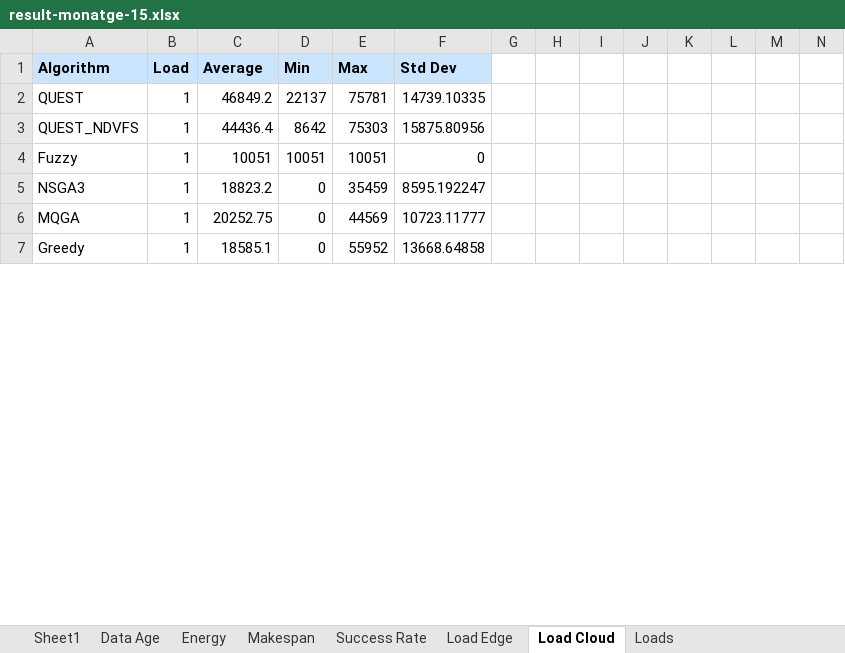
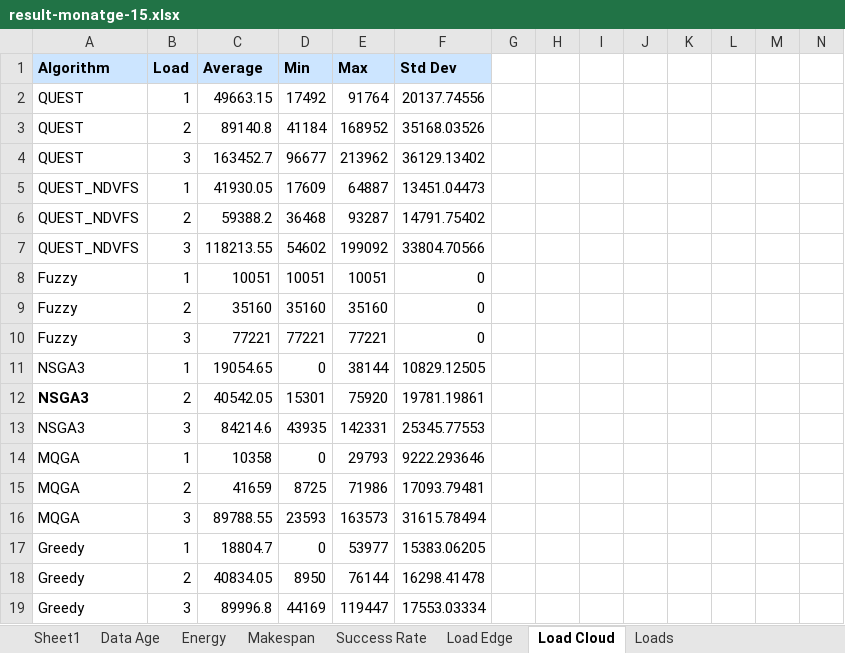
Before and after one commit to Anonymous0-0paper/QUEST, an Excel workbook: experiment/output/pegasus/result-monatge-15.xlsx, sheet Load Cloud, drawn as a sheet; only a part is shown; values as stored, in another font and other column widths than the file's, no borders; addresses are those after the commit; rows hold the shown columns only; the diff covers the shown part only; the diff names each change by its address in the sheet, - before the commit and + after, or states it on an @@ line.

```diff
--- a/experiment/output/pegasus/result-monatge-15.xlsx (sheet Load Cloud)
+++ b/experiment/output/pegasus/result-monatge-15.xlsx (sheet Load Cloud)
-C2: 46849.2
+C2: 49663.15
-D2: 22137
+D2: 17492
-E2: 75781
+E2: 91764
-F2: 14739.10335
+F2: 20137.74556
+row 3: QUEST | 2 | 89140.8 | 41184 | 168952 | 35168.03526
+row 4: QUEST | 3 | 163452.7 | 96677 | 213962 | 36129.13402
-C5: 44436.4
+C5: 41930.05
-D5: 8642
+D5: 17609
-E5: 75303
+E5: 64887
-F5: 15875.80956
+F5: 13451.04473
+row 6: QUEST_NDVFS | 2 | 59388.2 | 36468 | 93287 | 14791.75402
+row 7: QUEST_NDVFS | 3 | 118213.55 | 54602 | 199092 | 33804.70566
+row 9: Fuzzy | 2 | 35160 | 35160 | 35160 | 0
+row 10: Fuzzy | 3 | 77221 | 77221 | 77221 | 0
-C11: 18823.2
+C11: 19054.65
-E11: 35459
+E11: 38144
-F11: 8595.192247
+F11: 10829.12505
+row 12: NSGA3 | 2 | 40542.05 | 15301 | 75920 | 19781.19861
+row 13: NSGA3 | 3 | 84214.6 | 43935 | 142331 | 25345.77553
-C14: 20252.75
+C14: 10358
-E14: 44569
+E14: 29793
-F14: 10723.11777
+F14: 9222.293646
+row 15: MQGA | 2 | 41659 | 8725 | 71986 | 17093.79481
+row 16: MQGA | 3 | 89788.55 | 23593 | 163573 | 31615.78494
-C17: 18585.1
+C17: 18804.7
-E17: 55952
+E17: 53977
-F17: 13668.64858
+F17: 15383.06205
+row 18: Greedy | 2 | 40834.05 | 8950 | 76144 | 16298.41478
+row 19: Greedy | 3 | 89996.8 | 44169 | 119447 | 17553.03334
```
Also changed, not shown: 16 added rows, 28 removed rows, 55 edited cells and cell formats elsewhere in this sheet, sheet Makespan, sheet Energy, sheet Data Age, sheet Load Edge, sheet Success Rate, sheet Loads, experiment/output/pegasus/result-monatge-25.xlsx, experiment/output/pegasus/result-monatge-5.xlsx, 5 other files.
